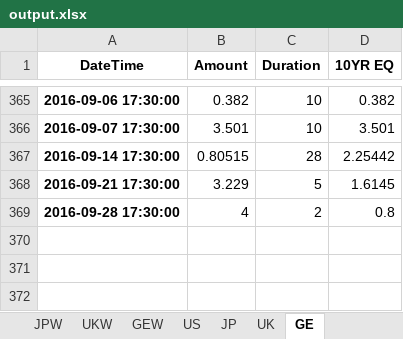
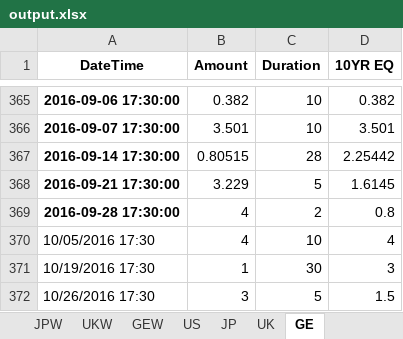
Before and after one commit to powerdoll1987/Bond-Supply, an Excel workbook: output.xlsx, sheet GE, drawn as a sheet; only a part is shown, gaps mark what is left out; values as stored, in another font and other column widths than the file's, no borders; the diff names each change by its address in the sheet, - before the commit and + after, or states it on an @@ line.

```diff
--- a/output.xlsx (sheet GE)
+++ b/output.xlsx (sheet GE)
+row 370: 10/05/2016 17:30 | 4 | 10 | 4
+row 371: 10/19/2016 17:30 | 1 | 30 | 3
+row 372: 10/26/2016 17:30 | 3 | 5 | 1.5
```
Also changed, not shown: sheet US, sheet JP, sheet UK, sheet JPW, sheet USW, sheet GEW, 1 more sheet.
